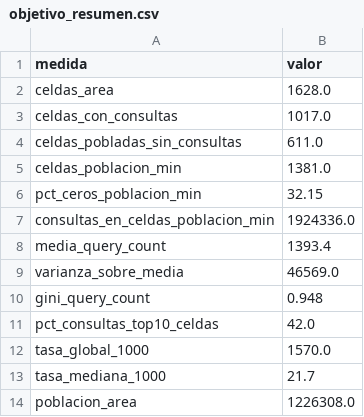
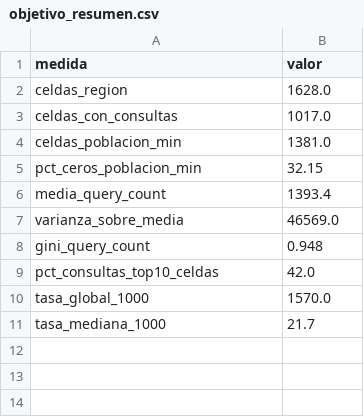
Before and after one commit to rovox/trufi-data-science, a CSV file: resultados/01_eda/objetivo_resumen.csv (was resultados/01_datos/objetivo_resumen.csv), drawn as a sheet.

```diff
--- a/resultados/01_datos/objetivo_resumen.csv
+++ b/resultados/01_eda/objetivo_resumen.csv
@@ -1,8 +1,6 @@
 medida,valor
-celdas_area,1628.0
+celdas_region,1628.0
 celdas_con_consultas,1017.0
-celdas_pobladas_sin_consultas,611.0
 celdas_poblacion_min,1381.0
 pct_ceros_poblacion_min,32.15
-consultas_en_celdas_poblacion_min,1924336.0
 media_query_count,1393.4
@@ -13,2 +11 @@ tasa_global_1000,1570.0
 tasa_mediana_1000,21.7
-poblacion_area,1226308.0
```
Also changed, not shown: resultados/01_eda/objetivo_por_municipio.csv, resultados/01_eda/relaciones.csv, 49 other files.
